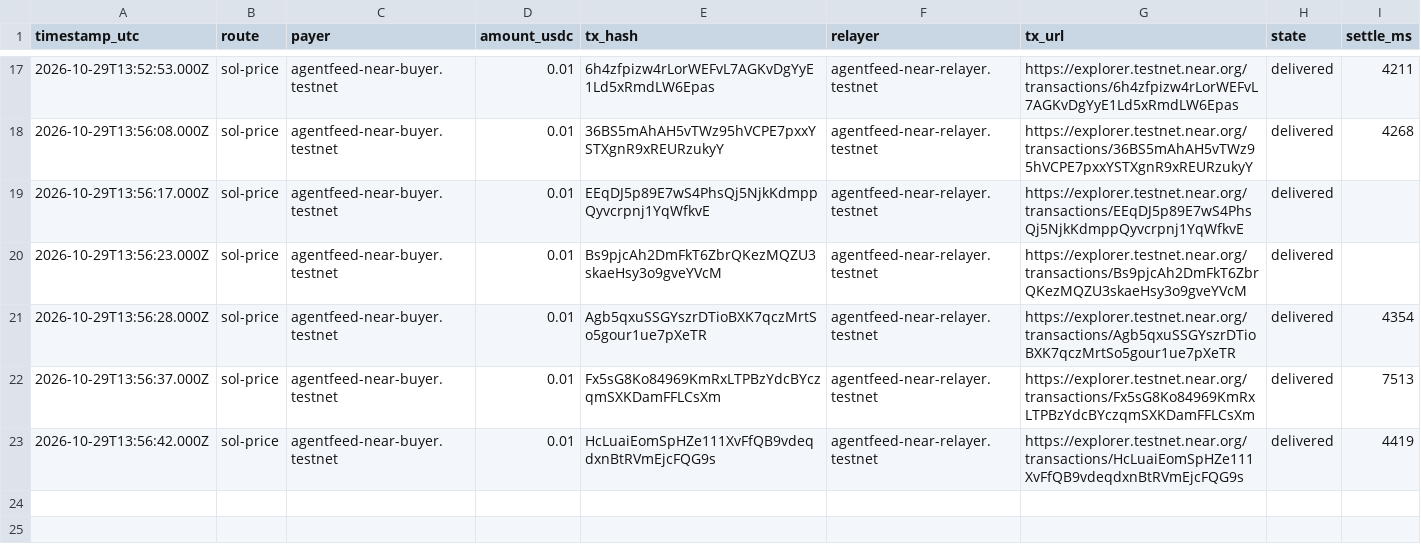
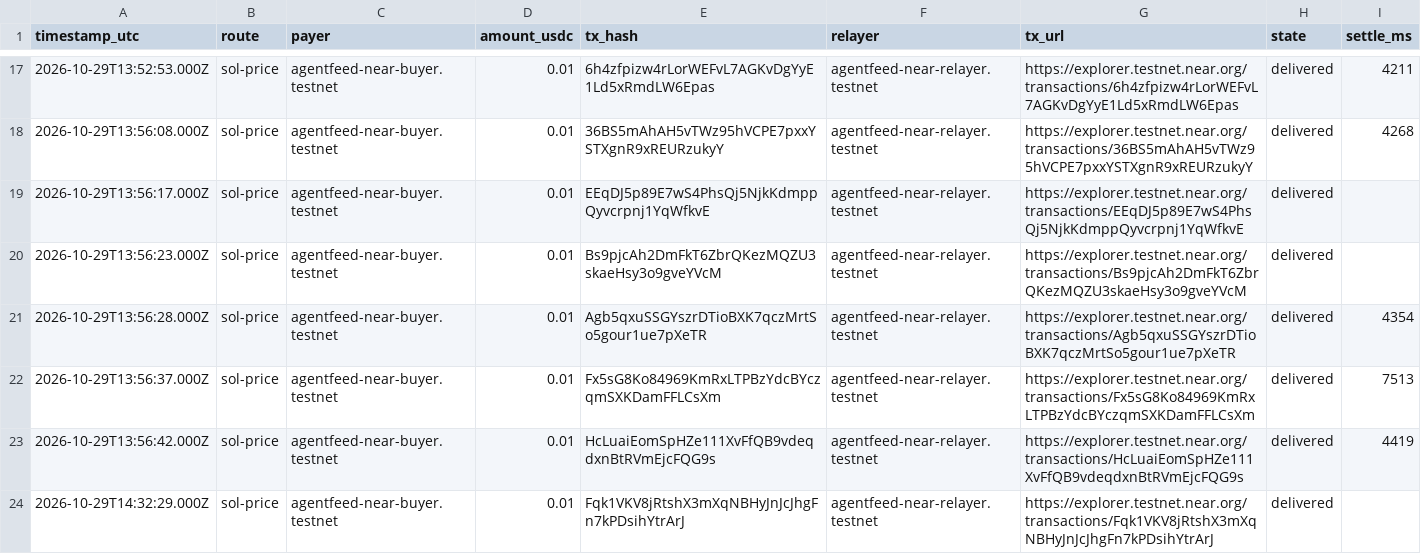
Before and after one commit to seekdaseek/agentfeed-near, a CSV file: evidence/known-extra-transfers.csv, drawn as a sheet; only a part is shown, gaps mark what is left out; the diff names each change by its address in the sheet, - before the commit and + after, or states it on an @@ line.

Commit message:
Record the video-capture drill transfer in the known extras

```diff
--- a/evidence/known-extra-transfers.csv
+++ b/evidence/known-extra-transfers.csv
+row 24: 2026-10-29T14:32:29.000Z | sol-price | agentfeed-near-buyer.testnet | 0.01 | Fqk1VKV8jRtshX3mXqNBHyJnJcJhgFn7kPDsihYtrArJ | agentfeed-near-relayer.testnet | https://explorer.testnet.near.org/transactions/Fqk1VKV8jRtshX3mXqNBHyJnJcJhgFn7kPDsihYtrArJ | delivered
```
